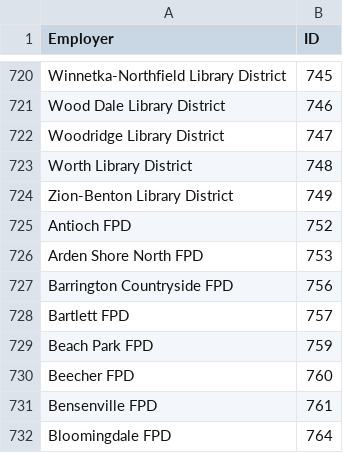
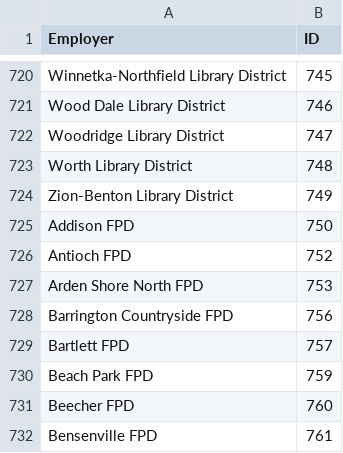
Before and after one commit to datamade/bga-payroll, a CSV file: data/raw/foia-source-lookup.csv, drawn as a sheet; only a part is shown, gaps mark what is left out; the shorter side is filled out with more unchanged rows.

Commit message:
Update 2018 data, add agency to FOIA lookup

```diff
--- a/data/raw/foia-source-lookup.csv
+++ b/data/raw/foia-source-lookup.csv
@@ -724,2 +724,3 @@ Worth Library District,748
 Zion-Benton Library District,749
+Addison FPD,750
 Antioch FPD,752
```
